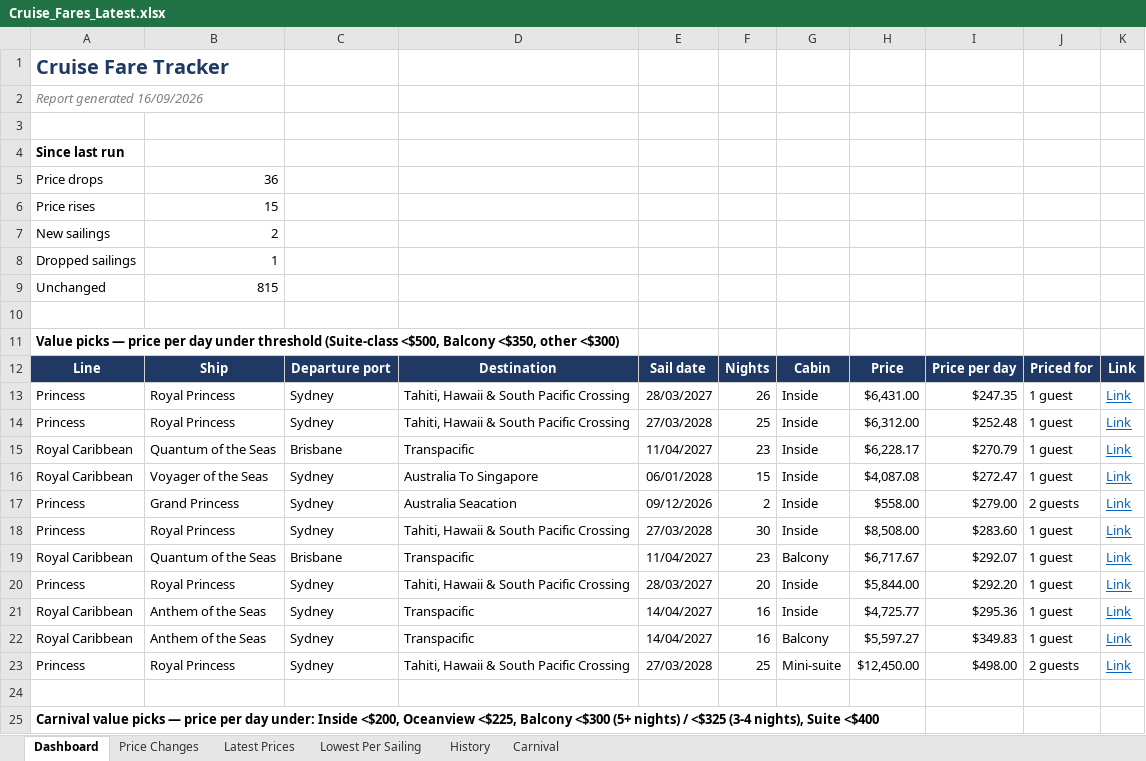
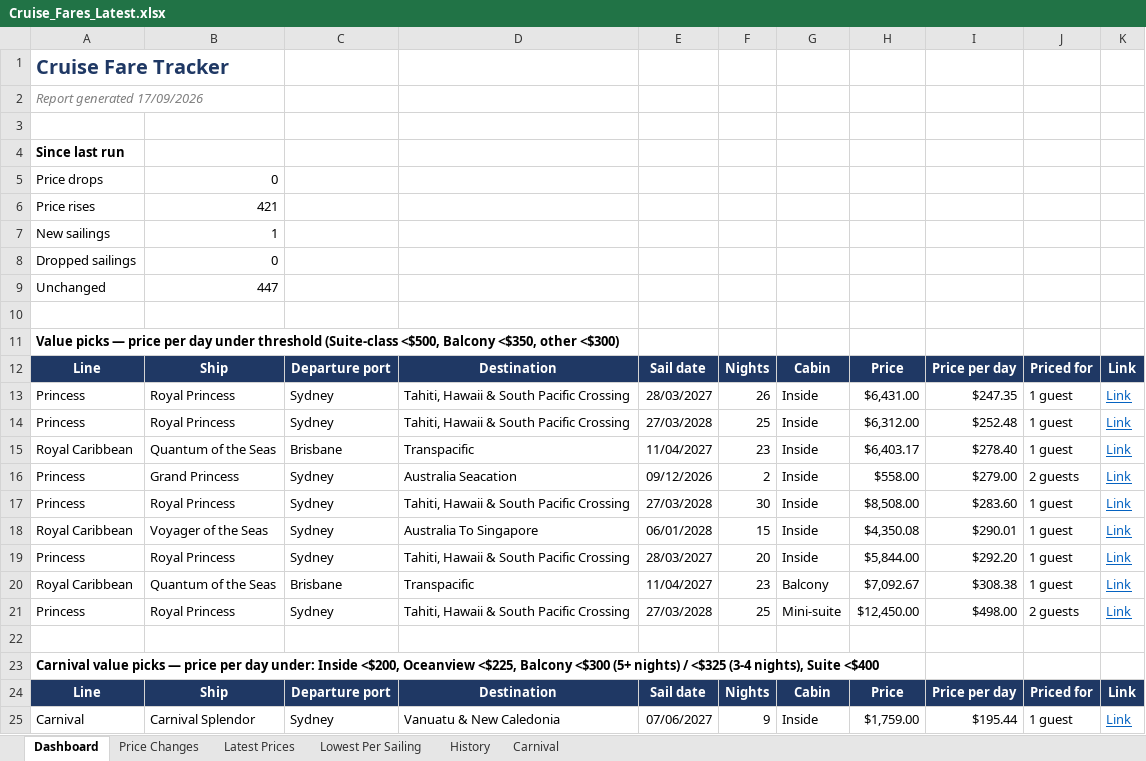
Before and after one commit to dj196612/CruiseFinder, an Excel workbook: Cruise_Fares_Latest.xlsx, sheet Dashboard, drawn as a sheet; only a part is shown; the shorter side is filled out with more unchanged rows; values as stored, in another font and other column widths than the file's, no borders; removed rows and columns are numbered as before the commit, all else as after; the diff names each change by its address in the sheet, - before the commit and + after, or states it on an @@ line.

```diff
--- a/Cruise_Fares_Latest.xlsx (sheet Dashboard)
+++ b/Cruise_Fares_Latest.xlsx (sheet Dashboard)
-A2: Report generated 16/09/2026
+A2: Report generated 17/09/2026
-B5: 36
+B5: 0
-B6: 15
+B6: 421
-B7: 2
+B7: 1
-B8: 1
+B8: 0
-B9: 815
+B9: 447
-H15: $6,228.17
+H15: $6,403.17
-I15: $270.79
+I15: $278.40
-row 16: Royal Caribbean | Voyager of the Seas | Sydney | Australia To Singapore | 06/01/2028 | 15 | Inside | $4,087.08 | $272.47 | 1 guest | Link
-B18: Quantum of the Seas
+B18: Voyager of the Seas
-C18: Brisbane
+C18: Sydney
-D18: Transpacific
+D18: Australia To Singapore
-E18: 11/04/2027
+E18: 06/01/2028
-F18: 23
+F18: 15
-G18: Balcony
+G18: Inside
-H18: $6,717.67
+H18: $4,350.08
-I18: $292.07
+I18: $290.01
-row 21: Royal Caribbean | Anthem of the Seas | Sydney | Transpacific | 14/04/2027 | 16 | Inside | $4,725.77 | $295.36 | 1 guest | Link
-B20: Anthem of the Seas
+B20: Quantum of the Seas
-C20: Sydney
+C20: Brisbane
-E20: 14/04/2027
+E20: 11/04/2027
-F20: 16
+F20: 23
-H20: $5,597.27
+H20: $7,092.67
-I20: $349.83
+I20: $308.38
```
Also changed, not shown: sheet Latest Prices, sheet Price Changes, sheet History, sheet Lowest Per Sailing, sheet Carnival, 2 other files.
